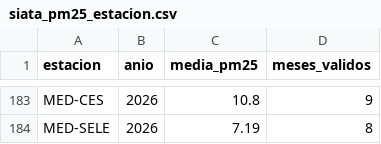
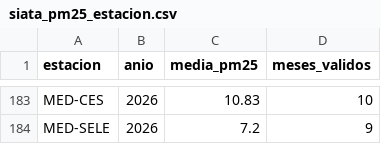
Before and after one commit to bienestarmedellinia/vitalmed, a CSV file: outputs/tablas/siata_pm25_estacion.csv, drawn as a sheet; only a part is shown, gaps mark what is left out; the diff covers the shown part only; the diff names each change by its address in the sheet, - before the commit and + after, or states it on an @@ line.

```diff
--- a/outputs/tablas/siata_pm25_estacion.csv
+++ b/outputs/tablas/siata_pm25_estacion.csv
-C183 (media_pm25): 10.8
+C183 (media_pm25): 10.83
-D183 (meses_validos): 9
+D183 (meses_validos): 10
-C184 (media_pm25): 7.19
+C184 (media_pm25): 7.2
-D184 (meses_validos): 8
+D184 (meses_validos): 9
```
Also changed, not shown: 3 added rows, 3 removed rows and 35 edited cells elsewhere in this file, docs/datos/rips_anual.csv, outputs/tablas/rips_anual.csv, 6 other files.
